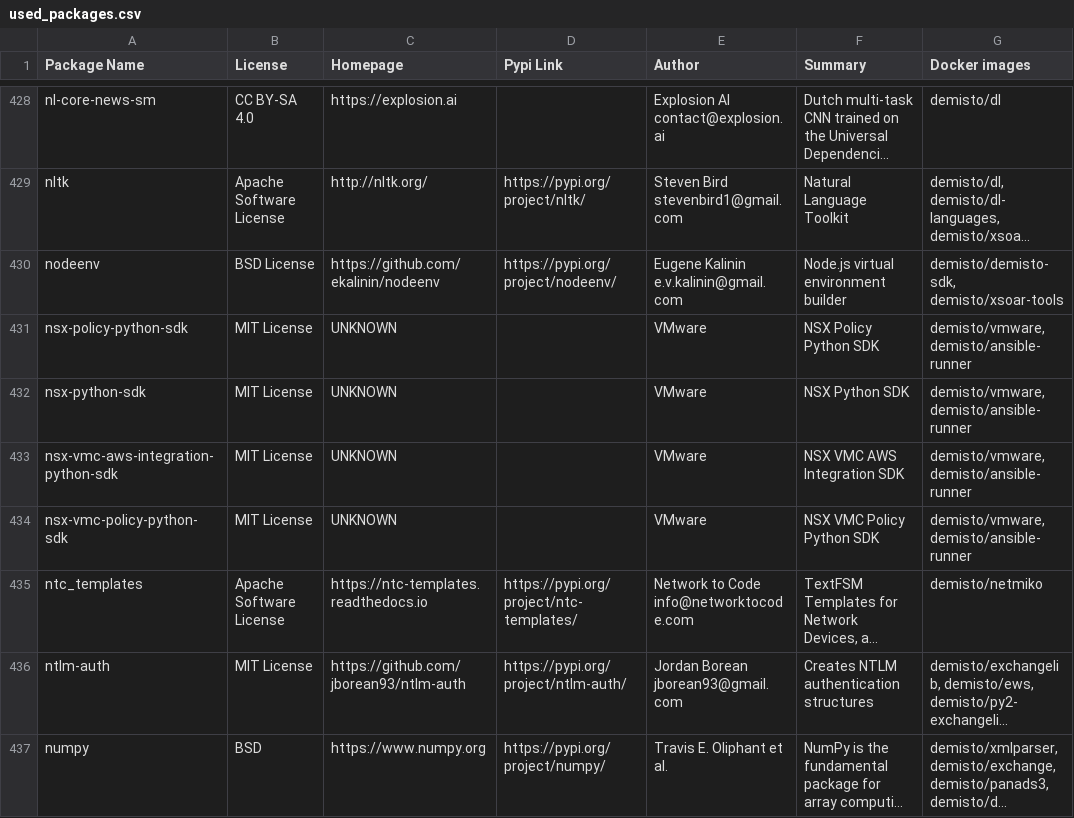
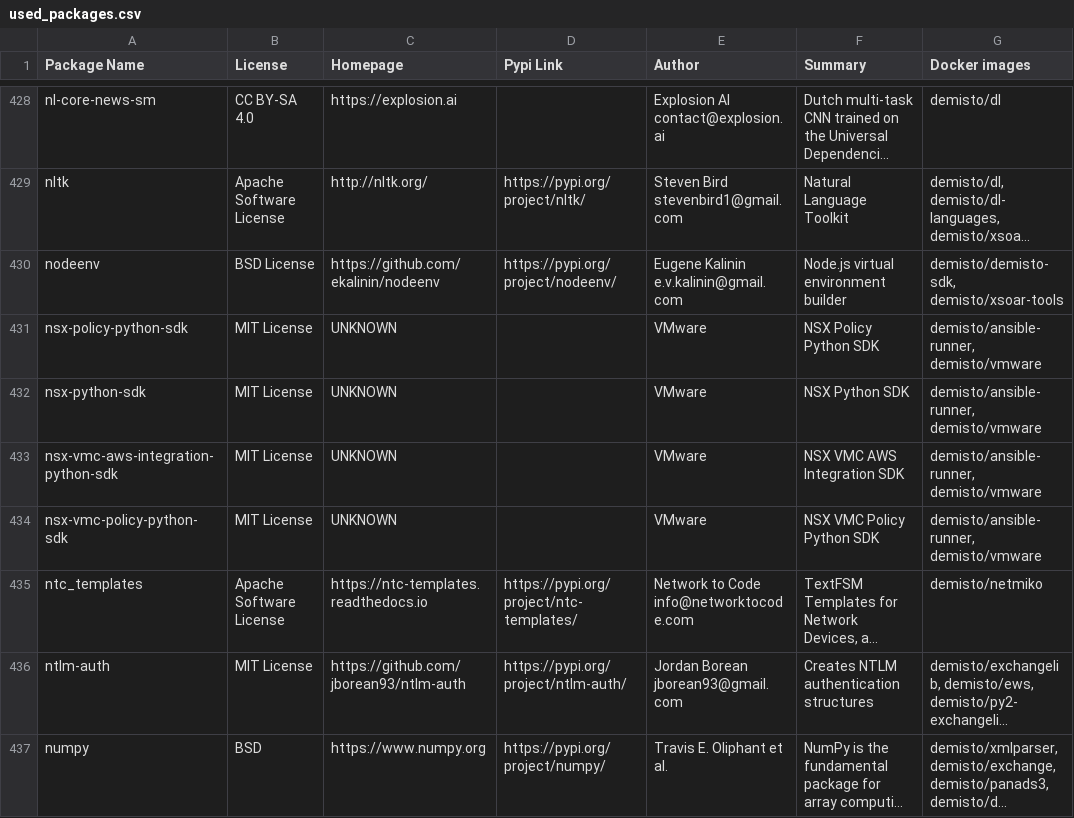
Before and after one commit to demisto/dockerfiles-info, a CSV file: used_packages.csv, drawn as a sheet; only a part is shown, gaps mark what is left out; long unchanged cells end in …; the diff covers the shown part only; the diff names each change by its address in the sheet, - before the commit and + after, or states it on an @@ line.

```diff
--- a/used_packages.csv
+++ b/used_packages.csv
-G431:G434 (Docker images): demisto/vmware, demisto/ansible-runner
+G431:G434 (Docker images): demisto/ansible-runner, demisto/vmware
```
Also changed, not shown: 1 removed row and 64 edited cells elsewhere in this file, 7 other files.
